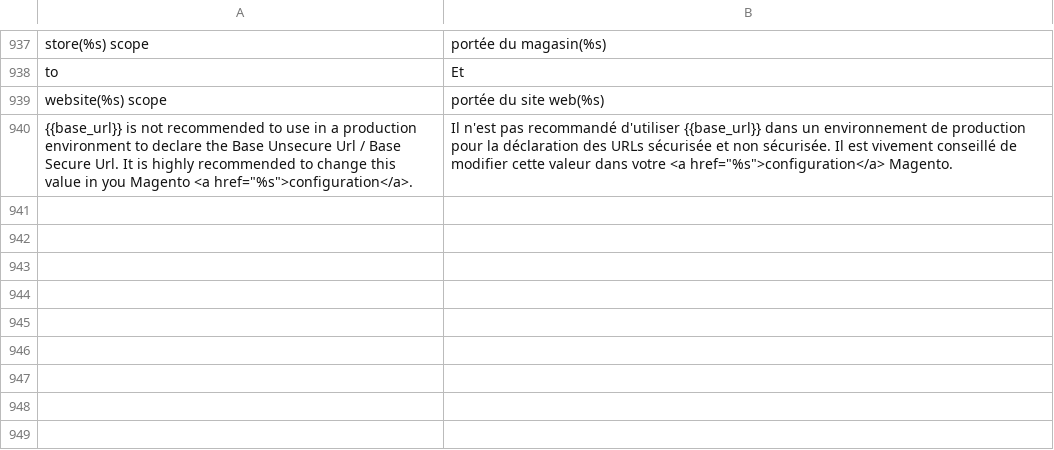
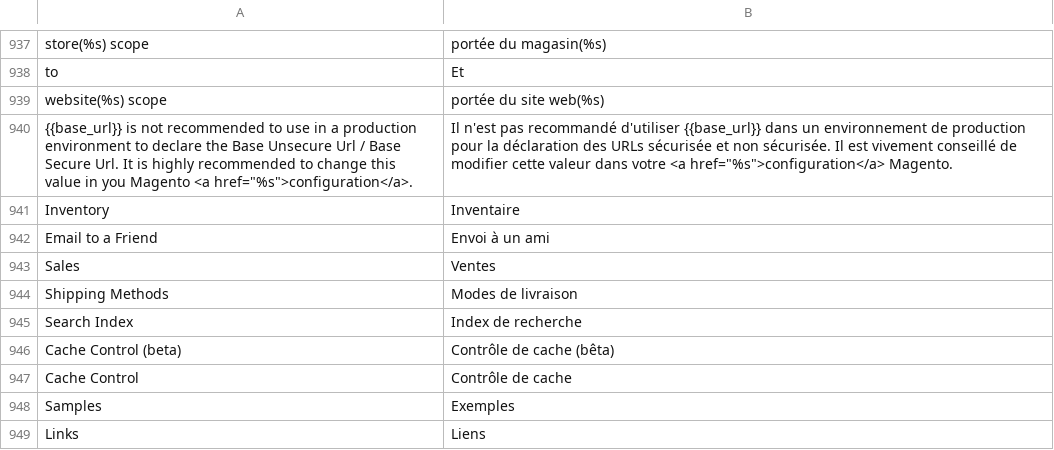
Before and after one commit to OpenMageModuleFostering/locale_mage_community_fr_fr, a CSV file: app/locale/fr_FR/Mage_Adminhtml.csv, drawn as a sheet; only a part is shown, gaps mark what is left out.

```diff
--- a/app/locale/fr_FR/Mage_Adminhtml.csv
+++ b/app/locale/fr_FR/Mage_Adminhtml.csv
@@ -940 +940,10 @@
 "{{base_url}} is not recommended to use in a production environment to declare the Base Unsecure Url / Base Secure Url. It is highly recommended to change this value in you Magento <a href=""%s"">configuration</a>.","Il n'est pas recommandé d'utiliser {{base_url}} dans un environnement de production pour la déclaration des URLs sécurisée et non sécurisée. Il est vivement conseillé de modifier cette valeur dans votre <a href=""%s"">configuration</a> Magento."
+"Inventory","Inventaire"
+"Email to a Friend","Envoi à un ami"
+"Sales","Ventes"
+"Shipping Methods","Modes de livraison"
+"Search Index","Index de recherche"
+"Cache Control (beta)","Contrôle de cache (bêta)"
+"Cache Control","Contrôle de cache"
+"Samples","Exemples"
+"Links","Liens"
```
Also changed, not shown: app/locale/fr_FR/Mage_Catalog.csv, app/locale/fr_FR/Mage_CatalogSearch.csv, 12 other files.
